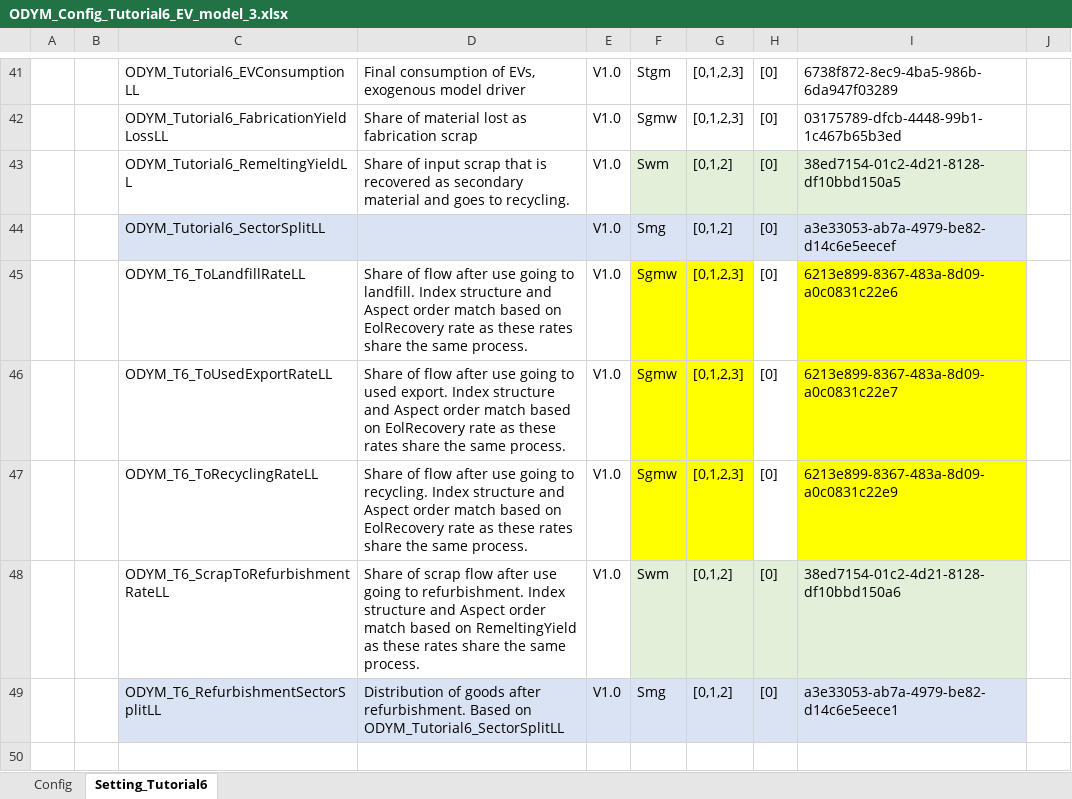
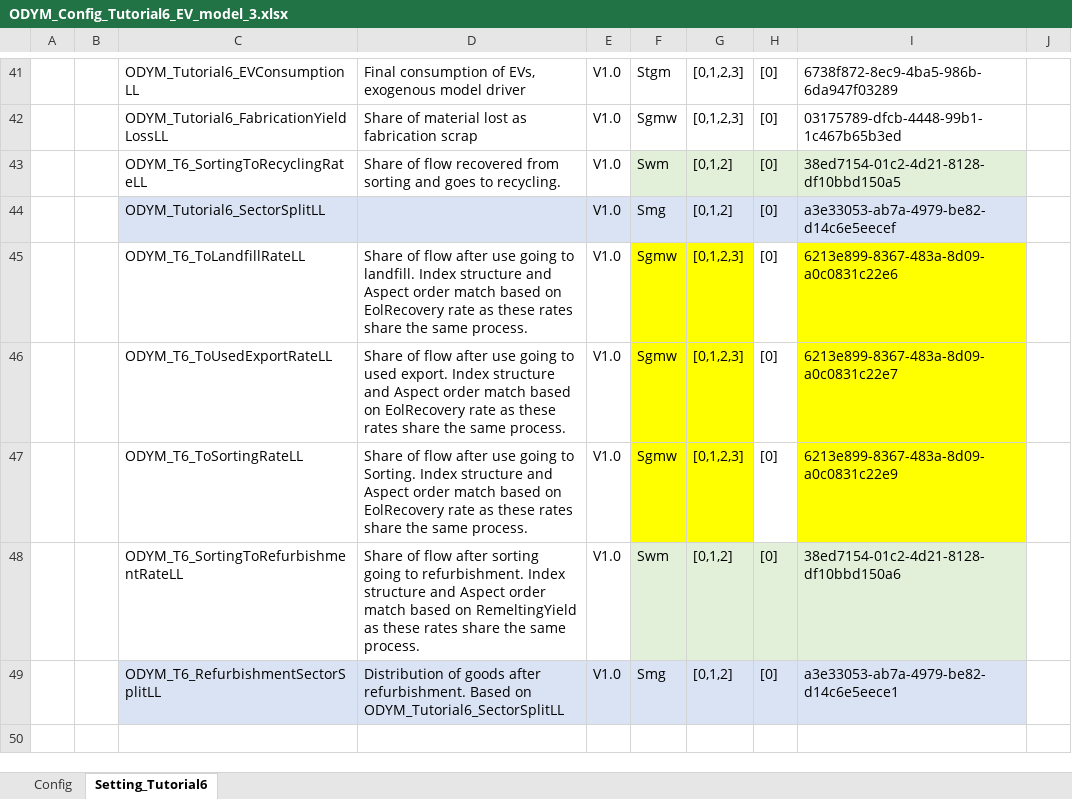
Before and after one commit to jvendries/ODYM, an Excel workbook: docs/Files/EV_model/ODYM_Config_Tutorial6_EV_model_3.xlsx, sheet Setting_Tutorial6, drawn as a sheet; only a part is shown, gaps mark what is left out; values as stored, in another font and other column widths than the file's, no borders; the diff names each change by its address in the sheet, - before the commit and + after, or states it on an @@ line.

Commit message:
Rename and modify rate input files to align with the process names

```diff
--- a/docs/Files/EV_model/ODYM_Config_Tutorial6_EV_model_3.xlsx (sheet Setting_Tutorial6)
+++ b/docs/Files/EV_model/ODYM_Config_Tutorial6_EV_model_3.xlsx (sheet Setting_Tutorial6)
-C43: ODYM_Tutorial6_RemeltingYieldLL
+C43: ODYM_T6_SortingToRecyclingRateLL
-D43: Share of input scrap that is recovered as secondary material and goes…
+D43: Share of flow recovered from sorting and goes…
-C47: ODYM_T6_ToRecyclingRateLL
+C47: ODYM_T6_ToSortingRateLL
-D47: …going to recycling. Index structure…
+D47: …going to Sorting. Index structure…
-C48: ODYM_T6_ScrapToRefurbishmentRateLL
+C48: ODYM_T6_SortingToRefurbishmentRateLL
-D48: Share of scrap flow after use going to…
+D48: Share of flow after sorting going to…
```
Also changed, not shown: docs/Files/EV_model/ODYM_T6_ToUsedExportRateLL_V1.0.xlsx, docs/Files/EV_model/ODYM_Tutorial6_FabricationYieldLossLL_V1.0.xlsx, 6 other files.
